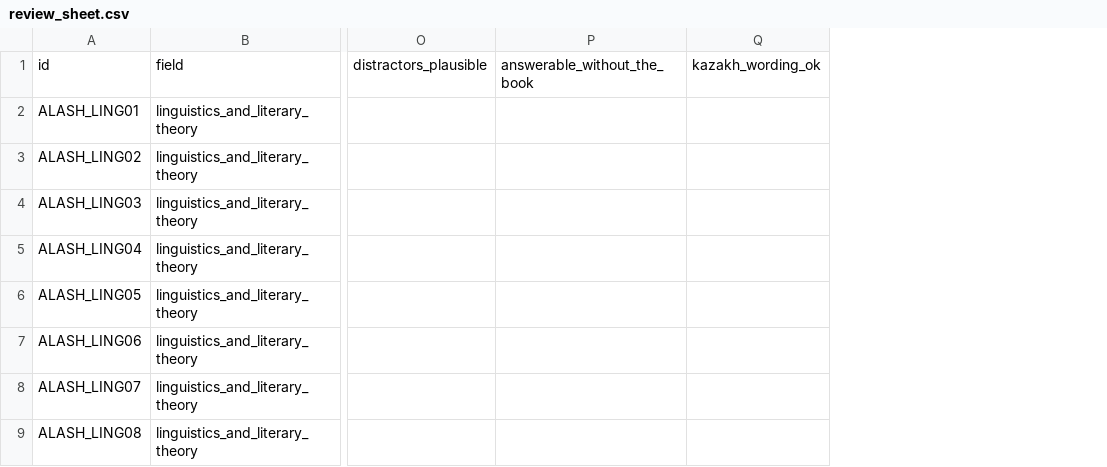
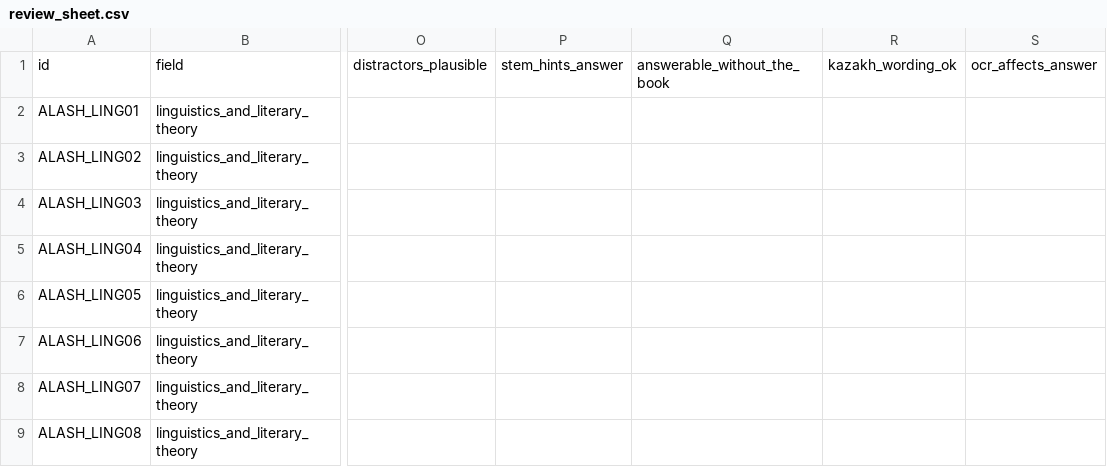
Before and after one commit to almubdimutaikhan/alash-science-bench, a CSV file: review/review_sheet.csv, drawn as a sheet; only a part is shown, gaps mark what is left out; the diff names each change by its address in the sheet, - before the commit and + after, or states it on an @@ line.

```diff
--- a/review/review_sheet.csv
+++ b/review/review_sheet.csv
+column P, row 1: stem_hints_answer
+column S, row 1: ocr_affects_answer
```
Also changed, not shown: 5 other files.
